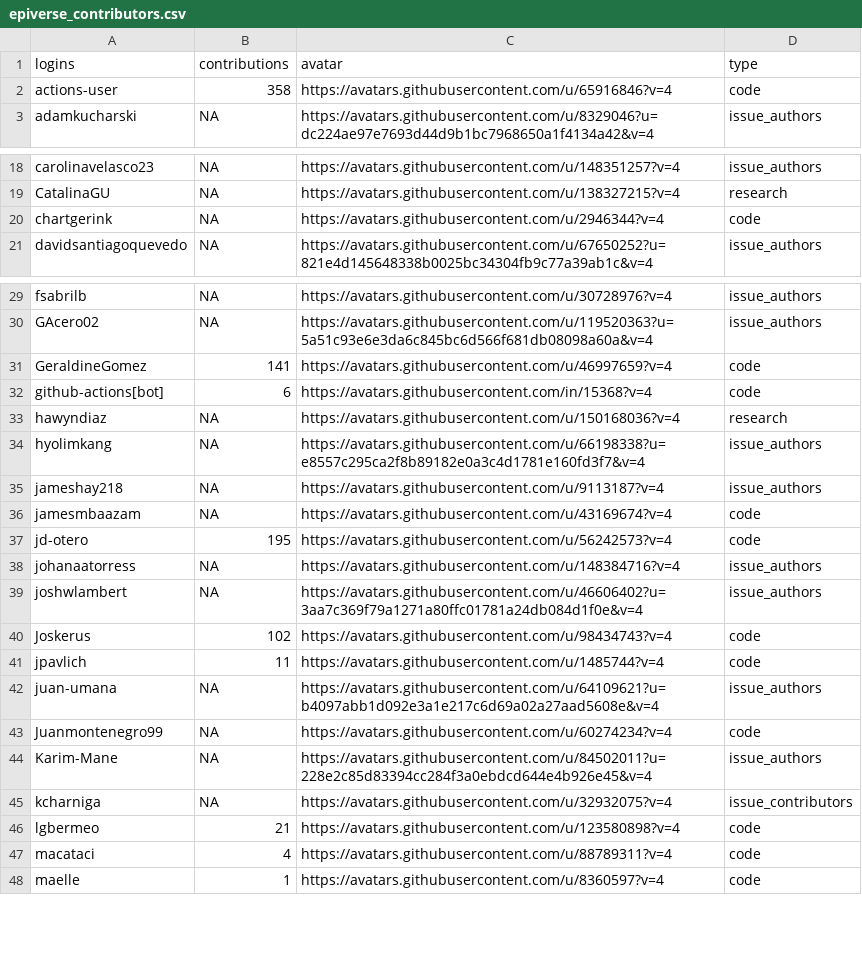
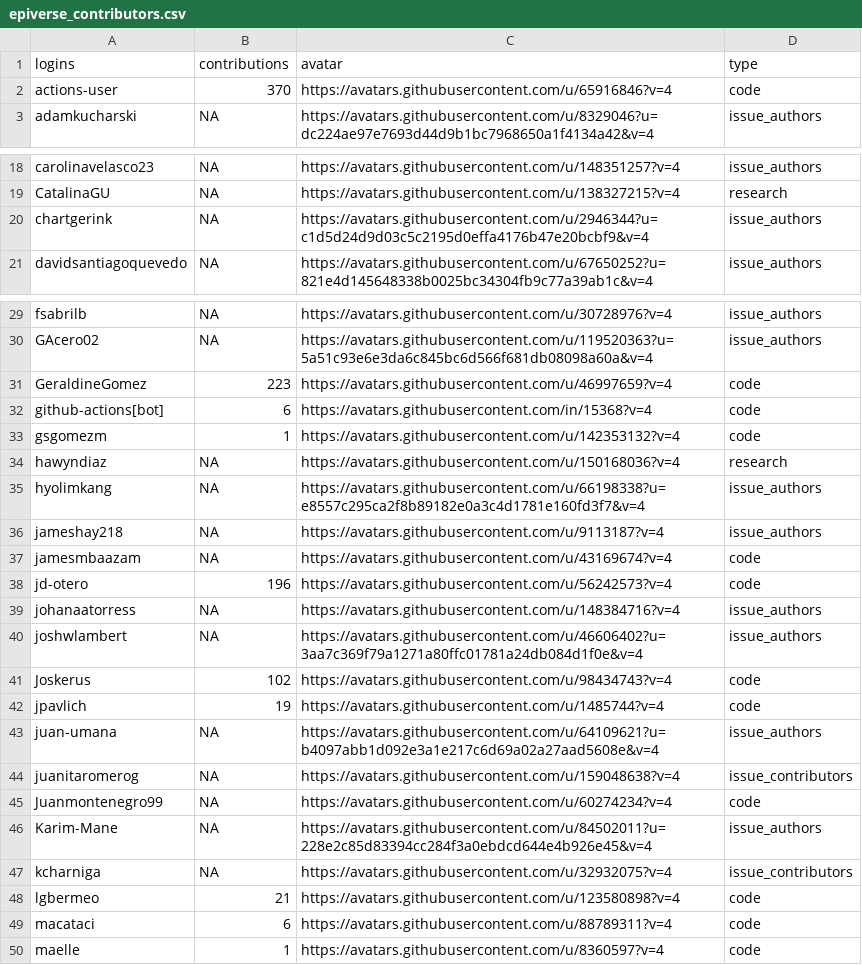
Before and after one commit to epiverse-trace/epiverse-trace.github.io, a CSV file: _data/epiverse_contributors.csv, drawn as a sheet; only a part is shown, gaps mark what is left out; the diff covers the shown part only.

Commit message:
Update `_data/epiverse_contributors.csv`

```diff
--- a/_data/epiverse_contributors.csv
+++ b/_data/epiverse_contributors.csv
@@ -1,3 +1,3 @@
 "logins","contributions","avatar","type"
-"actions-user",358,"https://avatars.githubusercontent.com/u/65916846?v=4","code"
+"actions-user",370,"https://avatars.githubusercontent.com/u/65916846?v=4","code"
 "adamkucharski",NA,"https://avatars.githubusercontent.com/u/8329046?u=dc224ae97e7693d44d9b1bc7968650a1f4134a42&v=4","issue_authors"
@@ -19,3 +19,3 @@
 "CatalinaGU",NA,"https://avatars.githubusercontent.com/u/138327215?v=4","research"
-"chartgerink",NA,"https://avatars.githubusercontent.com/u/2946344?v=4","code"
+"chartgerink",NA,"https://avatars.githubusercontent.com/u/2946344?u=c1d5d24d9d03c5c2195d0effa4176b47e20bcbf9&v=4","issue_authors"
 "davidsantiagoquevedo",NA,"https://avatars.githubusercontent.com/u/67650252?u=821e4d145648338b0025bc34304fb9c77a39ab1c&v=4","issue_authors"
@@ -30,4 +30,5 @@
 "GAcero02",NA,"https://avatars.githubusercontent.com/u/119520363?u=5a51c93e6e3da6c845bc6d566f681db08098a60a&v=4","issue_authors"
-"GeraldineGomez",141,"https://avatars.githubusercontent.com/u/46997659?v=4","code"
+"GeraldineGomez",223,"https://avatars.githubusercontent.com/u/46997659?v=4","code"
 "github-actions[bot]",6,"https://avatars.githubusercontent.com/in/15368?v=4","code"
+"gsgomezm",1,"https://avatars.githubusercontent.com/u/142353132?v=4","code"
 "hawyndiaz",NA,"https://avatars.githubusercontent.com/u/150168036?v=4","research"
@@ -36,3 +37,3 @@
 "jamesmbaazam",NA,"https://avatars.githubusercontent.com/u/43169674?v=4","code"
-"jd-otero",195,"https://avatars.githubusercontent.com/u/56242573?v=4","code"
+"jd-otero",196,"https://avatars.githubusercontent.com/u/56242573?v=4","code"
 "johanaatorress",NA,"https://avatars.githubusercontent.com/u/148384716?v=4","issue_authors"
@@ -40,4 +41,5 @@
 "Joskerus",102,"https://avatars.githubusercontent.com/u/98434743?v=4","code"
-"jpavlich",11,"https://avatars.githubusercontent.com/u/1485744?v=4","code"
+"jpavlich",19,"https://avatars.githubusercontent.com/u/1485744?v=4","code"
 "juan-umana",NA,"https://avatars.githubusercontent.com/u/64109621?u=b4097abb1d092e3a1e217c6d69a02a27aad5608e&v=4","issue_authors"
+"juanitaromerog",NA,"https://avatars.githubusercontent.com/u/159048638?v=4","issue_contributors"
 "Juanmontenegro99",NA,"https://avatars.githubusercontent.com/u/60274234?v=4","code"
@@ -46,3 +48,3 @@
 "lgbermeo",21,"https://avatars.githubusercontent.com/u/123580898?v=4","code"
-"macataci",4,"https://avatars.githubusercontent.com/u/88789311?v=4","code"
+"macataci",6,"https://avatars.githubusercontent.com/u/88789311?v=4","code"
 "maelle",1,"https://avatars.githubusercontent.com/u/8360597?v=4","code"
```
Also changed, not shown: 1 edited cell elsewhere in this file.
